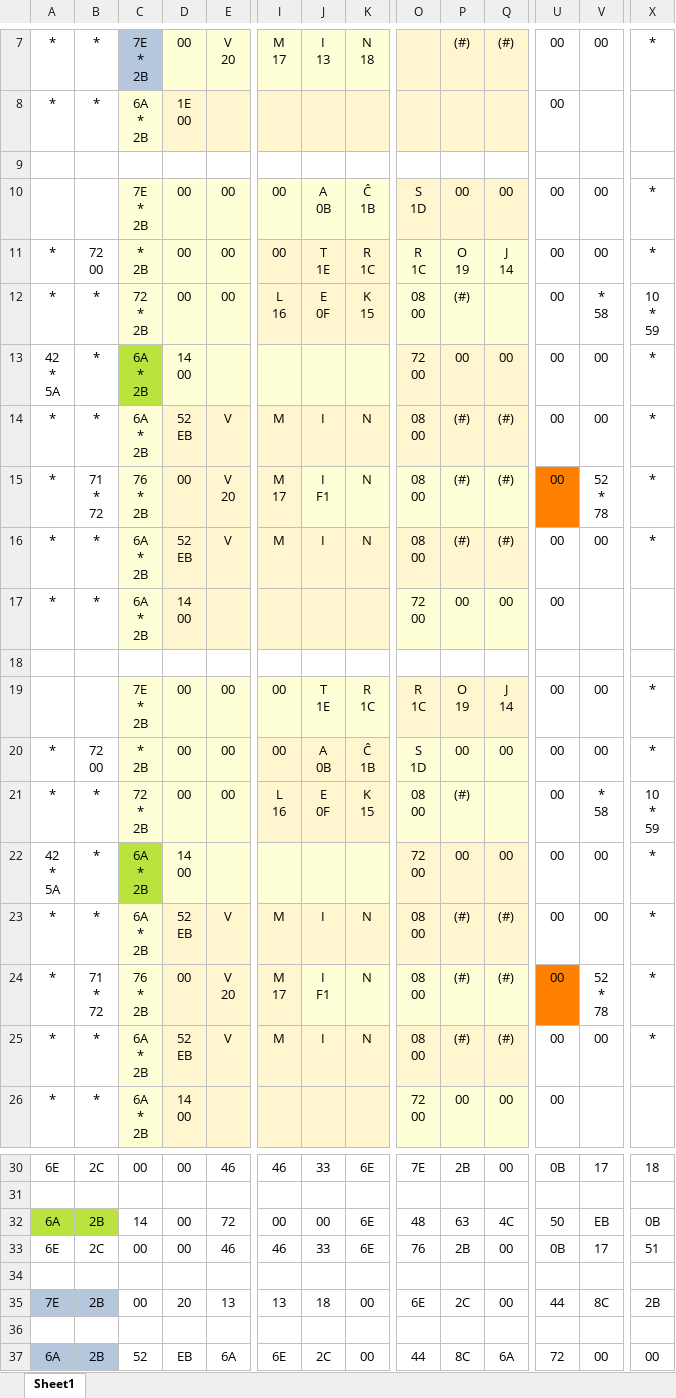
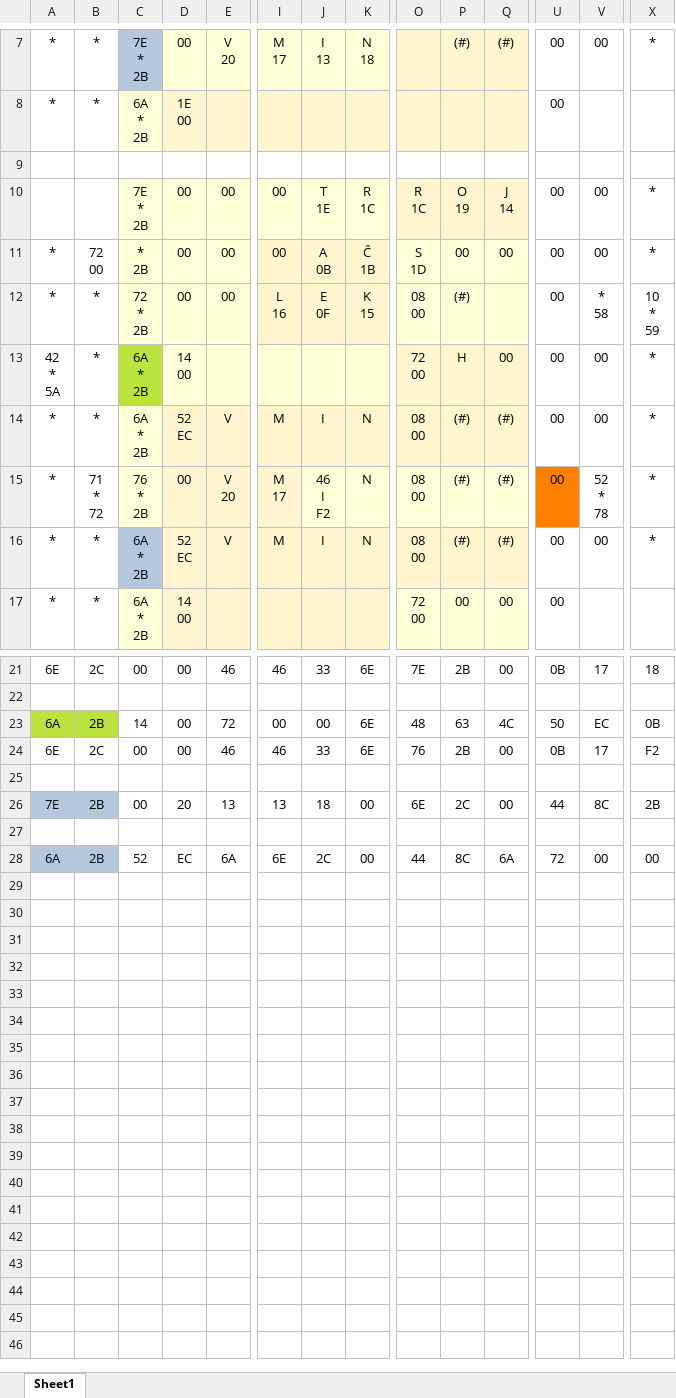
Before and after one commit to tboronczyk/aboyandhisblob, an Excel workbook: text/store.xlsx, sheet Sheet1, drawn as a sheet; only a part is shown, gaps mark what is left out; values as stored, in another font and other column widths than the file's, no borders; removed rows and columns are numbered as before the commit, all else as after; rows hold the shown columns only; ↵ is a line break in a cell; the diff names each change by its address in the sheet, - before the commit and + after, or states it on an @@ line.

Commit message:
fix vitamin in store text

```diff
--- a/text/store.xlsx (sheet Sheet1)
+++ b/text/store.xlsx (sheet Sheet1)
-row 10:  |  | 7E ↵ * ↵ 2B | 00 | 00 | 00 | A ↵ 0B | Ĉ ↵ 1B | S ↵ 1D | 00 | 00 | 00 | 00 | *
-row 11: * | 72 ↵ 00 | * ↵ 2B | 00 | 00 | 00 | T ↵ 1E | R ↵ 1C | R ↵ 1C | O ↵ 19 | J ↵ 14 | 00 | 00 | *
-row 12: * | * | 72 ↵ * ↵ 2B | 00 | 00 | L ↵ 16 | E ↵ 0F | K ↵ 15 | 08 ↵ 00 | (#) |  | 00 | * ↵ 58 | 10 ↵ * ↵ 59
-row 13: 42 ↵ * ↵ 5A | * | 6A ↵ * ↵ 2B | 14 ↵ 00 |  |  |  |  | 72 ↵ 00 | 00 | 00 | 00 | 00 | *
-row 14: * | * | 6A ↵ * ↵ 2B | 52 ↵ EB | V | M | I | N | 08 ↵ 00 | (#) | (#) | 00 | 00 | *
-row 15: * | 71 ↵ * ↵ 72 | 76 ↵ * ↵ 2B | 00 | V ↵ 20 | M ↵ 17 | I ↵ F1 | N | 08 ↵ 00 | (#) | (#) | 00 | 52 ↵ * ↵ 78 | *
-row 16: * | * | 6A ↵ * ↵ 2B | 52 ↵ EB | V | M | I | N | 08 ↵ 00 | (#) | (#) | 00 | 00 | *
-row 17: * | * | 6A ↵ * ↵ 2B | 14 ↵ 00 |  |  |  |  | 72 ↵ 00 | 00 | 00 | 00
-row 18: (empty)
-P13: 00
+P13: H
-D14: 52 ↵ EB
+D14: 52 ↵ EC
-J15: I ↵ F1
+J15: 46 ↵ I ↵ F2
-C16 fill: #FFFFD7
+C16 fill: #B4C7DC
-D16: 52 ↵ EB
+D16: 52 ↵ EC
-V23: EB
+V23: EC
-X24: 51
+X24: F2
-D28: EB
+D28: EC
```
Also changed, not shown: 3 other files.
